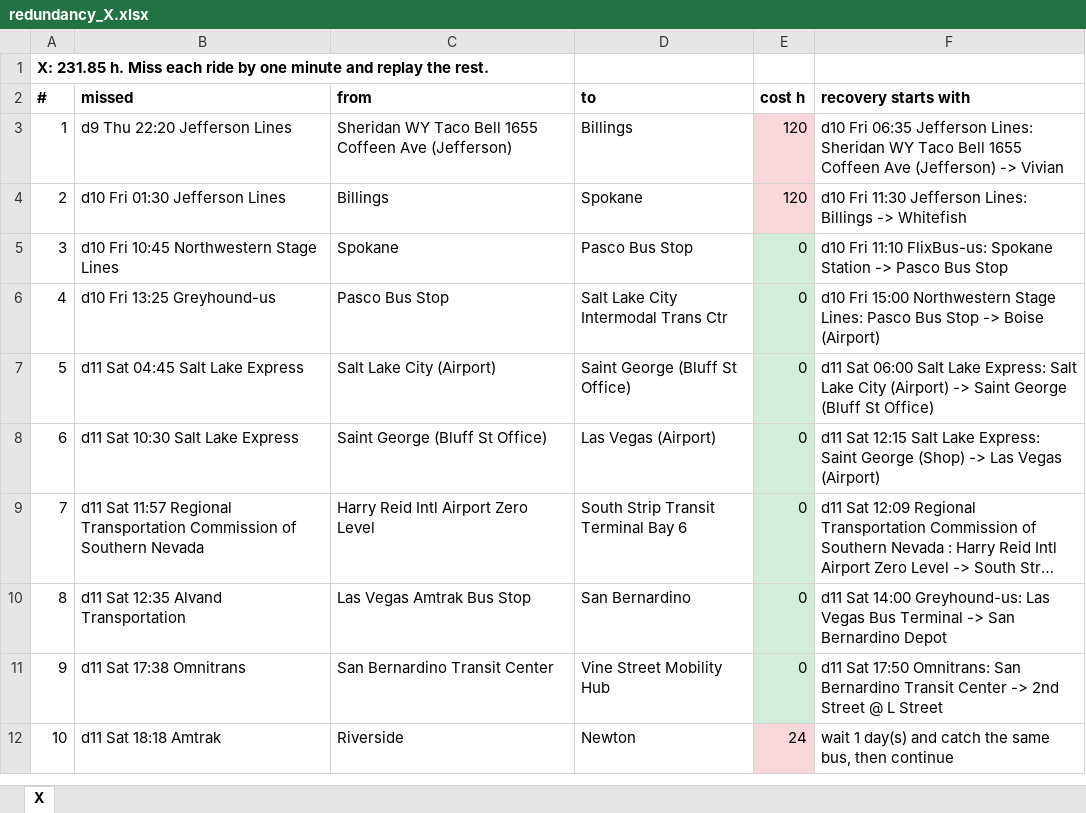
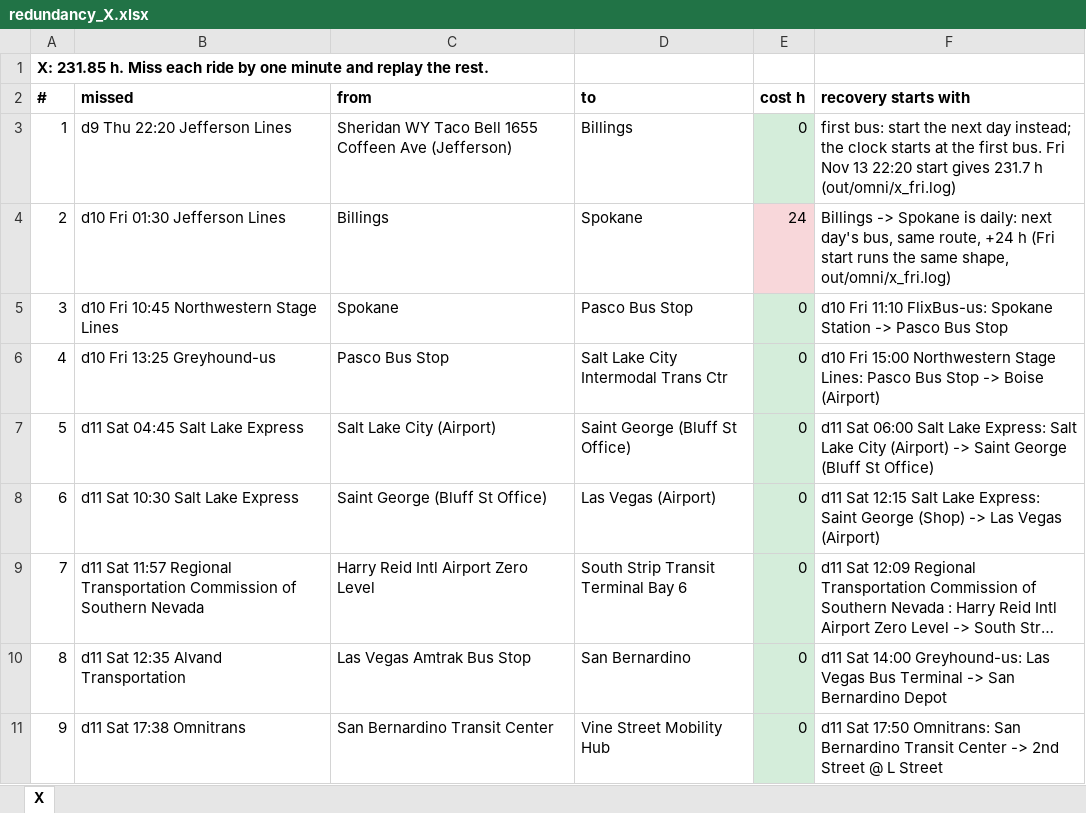
Before and after one commit to nick-pruitt-003/surface-transit-record, an Excel workbook: docs/redundancy_X.xlsx, sheet X, drawn as a sheet; only a part is shown; the shorter side is filled out with more unchanged rows; long unchanged cells end in …; values as stored, in another font and other column widths than the file's, no borders; the diff names each change by its address in the sheet, - before the commit and + after, or states it on an @@ line.

```diff
--- a/docs/redundancy_X.xlsx (sheet X)
+++ b/docs/redundancy_X.xlsx (sheet X)
-E3 (cost h): 120
+E3 (cost h): 0
-E3 fill: #F8D7DA
+E3 fill: #D4EDDA
-F3 (recovery starts with): d10 Fri 06:35 Jefferson Lines: Sheridan WY Taco Bell 1655 Coffeen Ave (Jefferson) -> Vivian
+F3 (recovery starts with): first bus: start the next day instead; the clock starts at the first bus. Fri Nov 13 22:20 start gives 231.7 h (out/omni/x_fri.log)
-E4 (cost h): 120
+E4 (cost h): 24
-F4 (recovery starts with): d10 Fri 11:30 Jefferson Lines: Billings -> Whitefish
+F4 (recovery starts with): Billings -> Spokane is daily: next day's bus, same route, +24 h (Fri start runs the same shape, out/omni/x_fri.log)
```
Also changed, not shown: docs/redundancy.xlsx.
